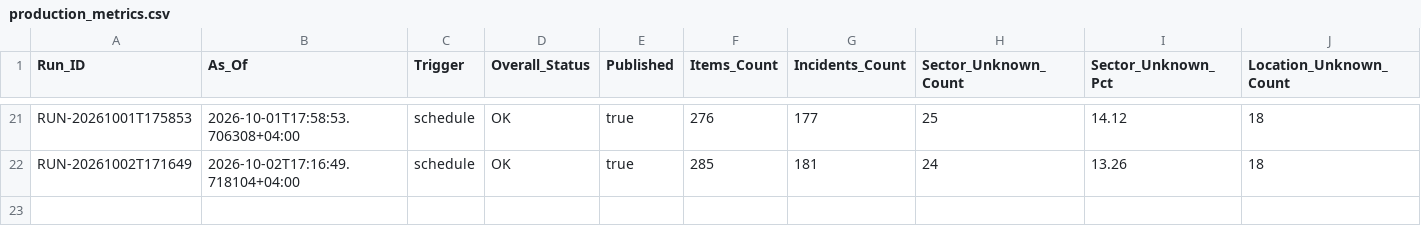
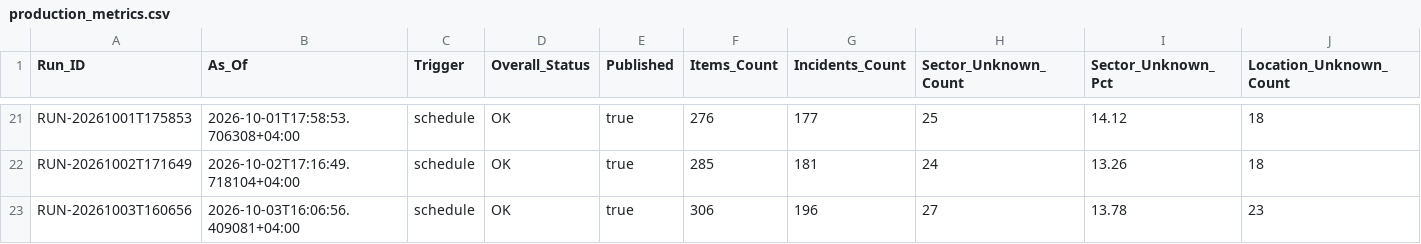
Before and after one commit to Ya7o/Cyberwatch, a CSV file: data/production_metrics.csv, drawn as a sheet; only a part is shown, gaps mark what is left out; rows hold the shown columns only; the diff names each change by its address in the sheet, - before the commit and + after, or states it on an @@ line.

```diff
--- a/data/production_metrics.csv
+++ b/data/production_metrics.csv
+row 23: RUN-20261003T160656 | 2026-10-03T16:06:56.409081+04:00 | schedule | OK | true | 306 | 196 | 27 | 13.78 | 23
```
Also changed, not shown: data/dedup_ai_daily_usage.csv, data/incident_id_registry.csv, 23 other files.
